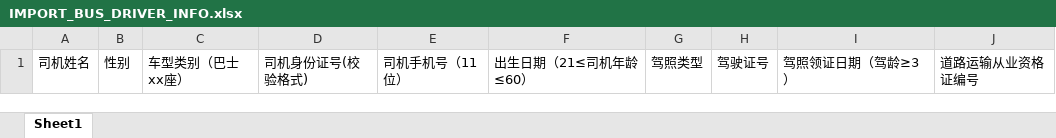
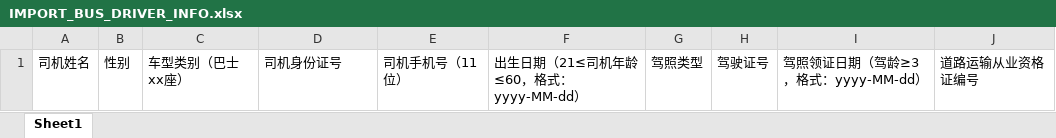
Before and after one commit to zhangdafeihhh/springmvc-shiro, an Excel workbook: src/main/webapp/upload/IMPORT_BUS_DRIVER_INFO.xlsx, sheet Sheet1, drawn as a sheet; values as stored, in another font and other column widths than the file's, no borders; the diff names each change by its address in the sheet, - before the commit and + after, or states it on an @@ line.

Commit message:
导入模板修改

```diff
--- a/src/main/webapp/upload/IMPORT_BUS_DRIVER_INFO.xlsx (sheet Sheet1)
+++ b/src/main/webapp/upload/IMPORT_BUS_DRIVER_INFO.xlsx (sheet Sheet1)
-D1: 司机身份证号(校验格式)
+D1: 司机身份证号
-F1: 出生日期（21≤司机年龄≤60）
+F1: 出生日期（21≤司机年龄≤60，格式：yyyy-MM-dd）
-I1: 驾照领证日期（驾龄≥3）
+I1: 驾照领证日期（驾龄≥3，格式：yyyy-MM-dd）
```
